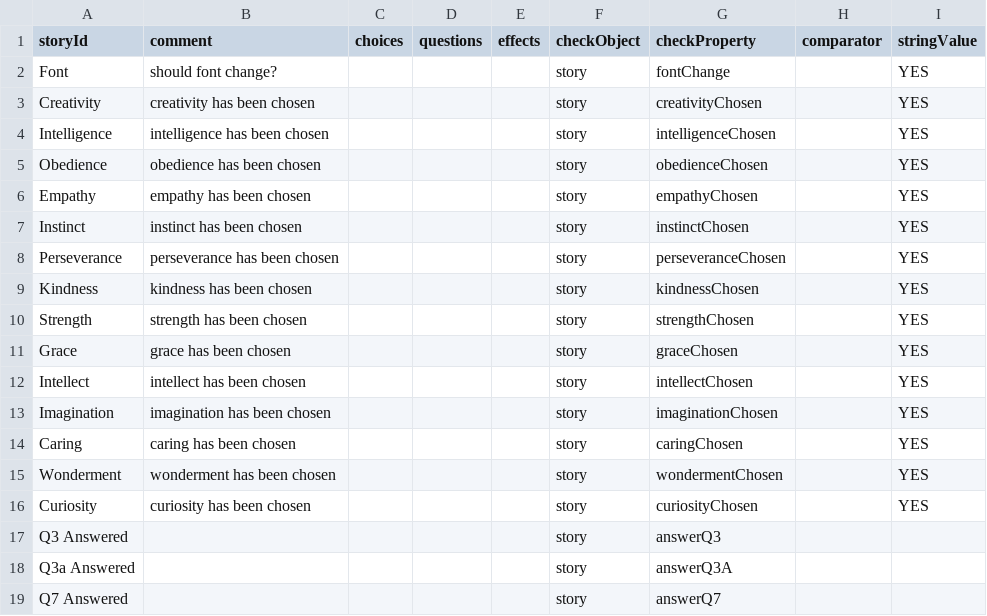
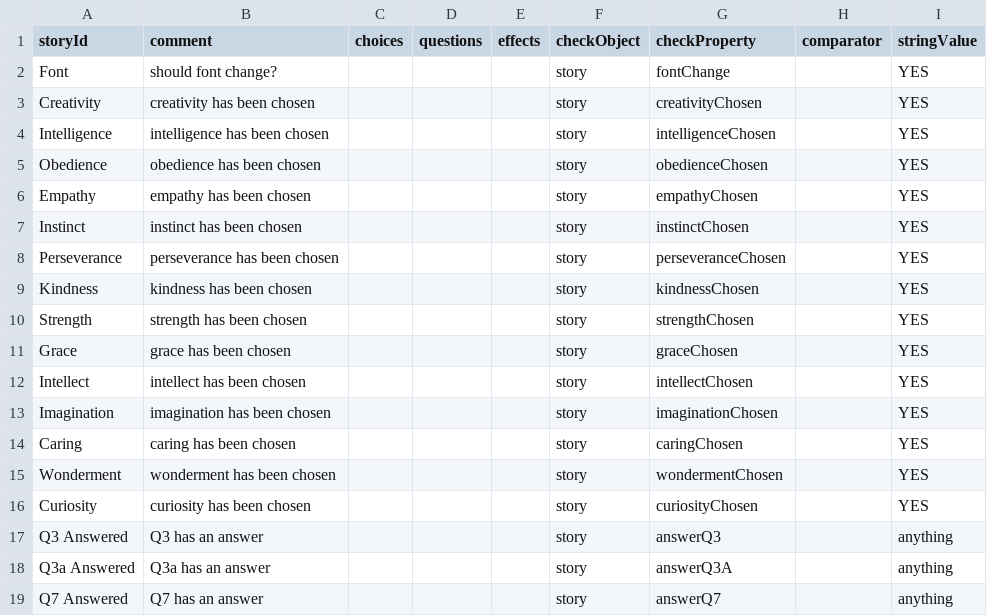
Before and after one commit to amyjoscelyn/dream-game, a CSV file: DreamGame/Prerequisite-Table 1.csv, drawn as a sheet.

```diff
--- a/DreamGame/Prerequisite-Table 1.csv
+++ b/DreamGame/Prerequisite-Table 1.csv
@@ -16,4 +16,4 @@ Wonderment,wonderment has been chosen,,,,story,wondermentChosen,,YES
 Curiosity,curiosity has been chosen,,,,story,curiosityChosen,,YES
-Q3 Answered,,,,,story,answerQ3,,
-Q3a Answered,,,,,story,answerQ3A,,
-Q7 Answered,,,,,story,answerQ7,,
+Q3 Answered,Q3 has an answer,,,,story,answerQ3,,anything
+Q3a Answered,Q3a has an answer,,,,story,answerQ3A,,anything
+Q7 Answered,Q7 has an answer,,,,story,answerQ7,,anything
```
Also changed, not shown: DreamGame/Choice-Table 1.csv, DreamGame/Effect-Table 1.csv, 3 other files.
